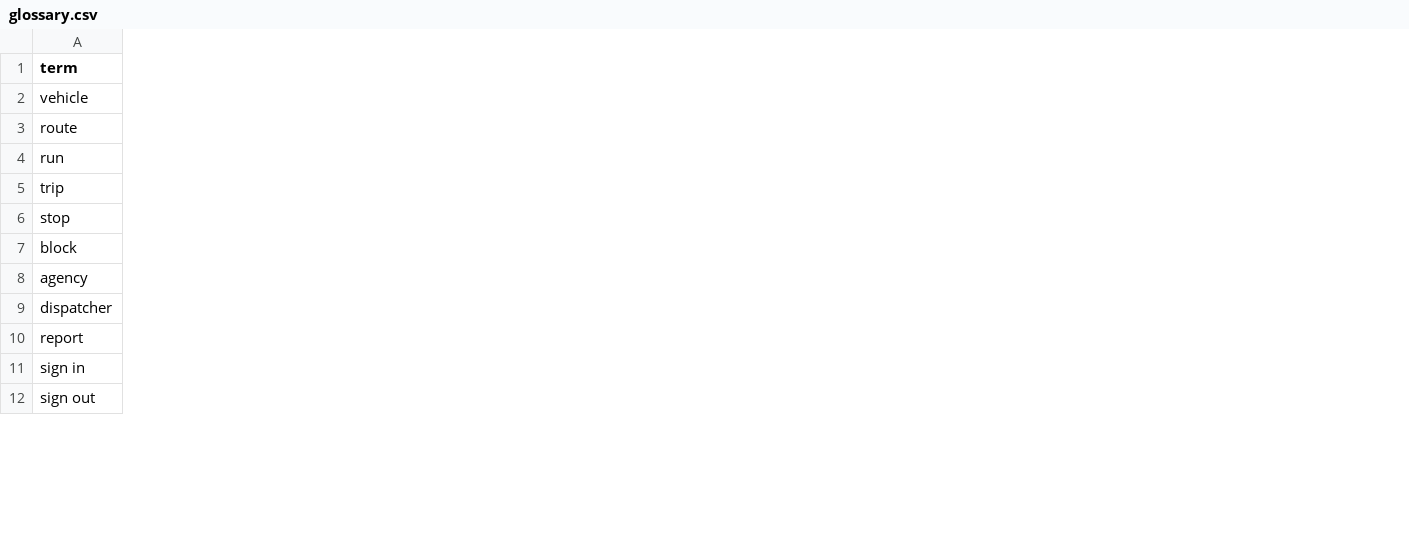
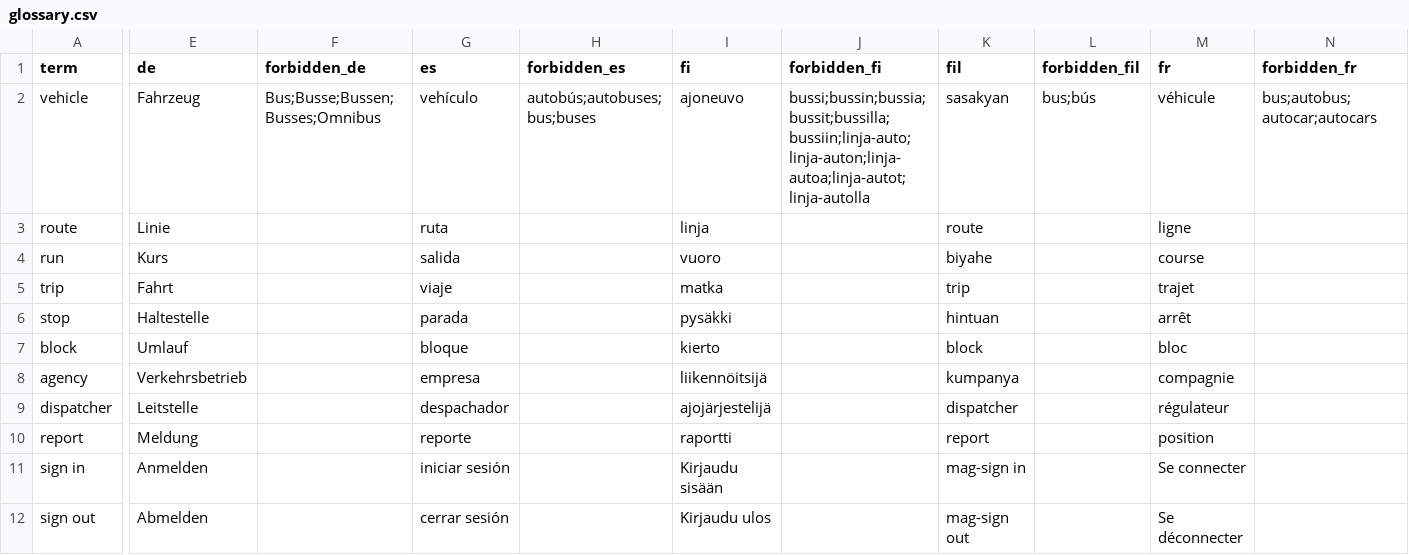
Before and after one commit to OneBusAway/vehicle-positions, a CSV file: docs/translations/glossary.csv, drawn as a sheet; only a part is shown, gaps mark what is left out; the diff covers the shown part only; the diff names each change by its address in the sheet, - before the commit and + after, or states it on an @@ line.

```diff
--- a/docs/translations/glossary.csv
+++ b/docs/translations/glossary.csv
+column E (de), rows 2-12: Fahrzeug | Linie | Kurs | Fahrt | Haltestelle | Umlauf | Verkehrsbetrieb | Leitstelle | Meldung | Anmelden | Abmelden
+column F (forbidden_de), row 2: Bus;Busse;Bussen;Busses;Omnibus
+column G (es), rows 2-12: vehículo | ruta | salida | viaje | parada | bloque | empresa | despachador | reporte | iniciar sesión | cerrar sesión
+column H (forbidden_es), row 2: autobús;autobuses;bus;buses
+column I (fi), rows 2-12: ajoneuvo | linja | vuoro | matka | pysäkki | kierto | liikennöitsijä | ajojärjestelijä | raportti | Kirjaudu sisään | Kirjaudu ulos
+column J (forbidden_fi), row 2: bussi;bussin;bussia;bussit;bussilla;bussiin;linja-auto;linja-auton;linja-autoa;linja-autot;linja-autolla
+column K (fil), rows 2-12: sasakyan | route | biyahe | trip | hintuan | block | kumpanya | dispatcher | report | mag-sign in | mag-sign out
+column L (forbidden_fil), row 2: bus;bús
+column M (fr), rows 2-12: véhicule | ligne | course | trajet | arrêt | bloc | compagnie | régulateur | position | Se connecter | Se déconnecter
+column N (forbidden_fr), row 2: bus;autobus;autocar;autocars
```
Also changed, not shown: 18 added columns elsewhere in this file, 17 other files.
